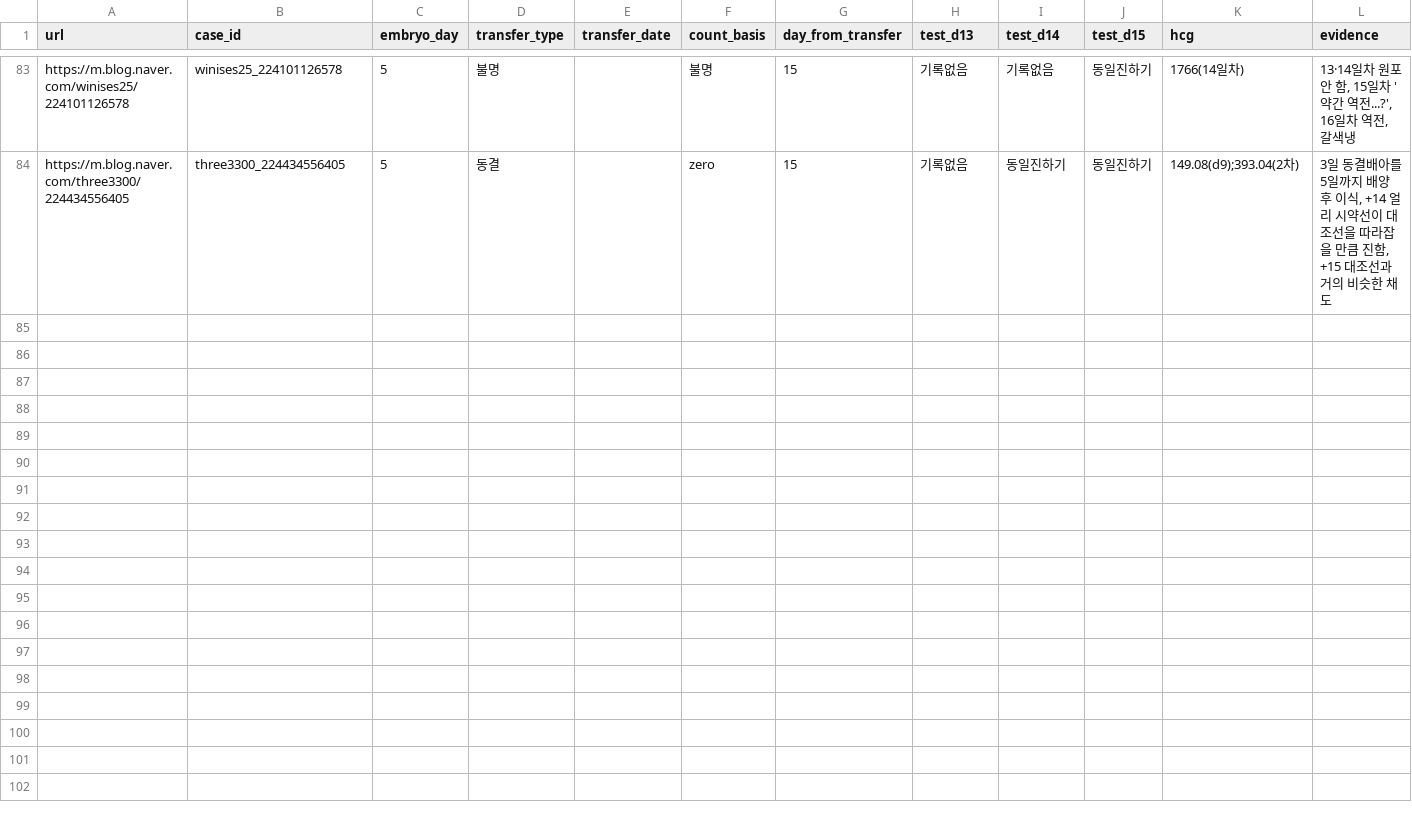
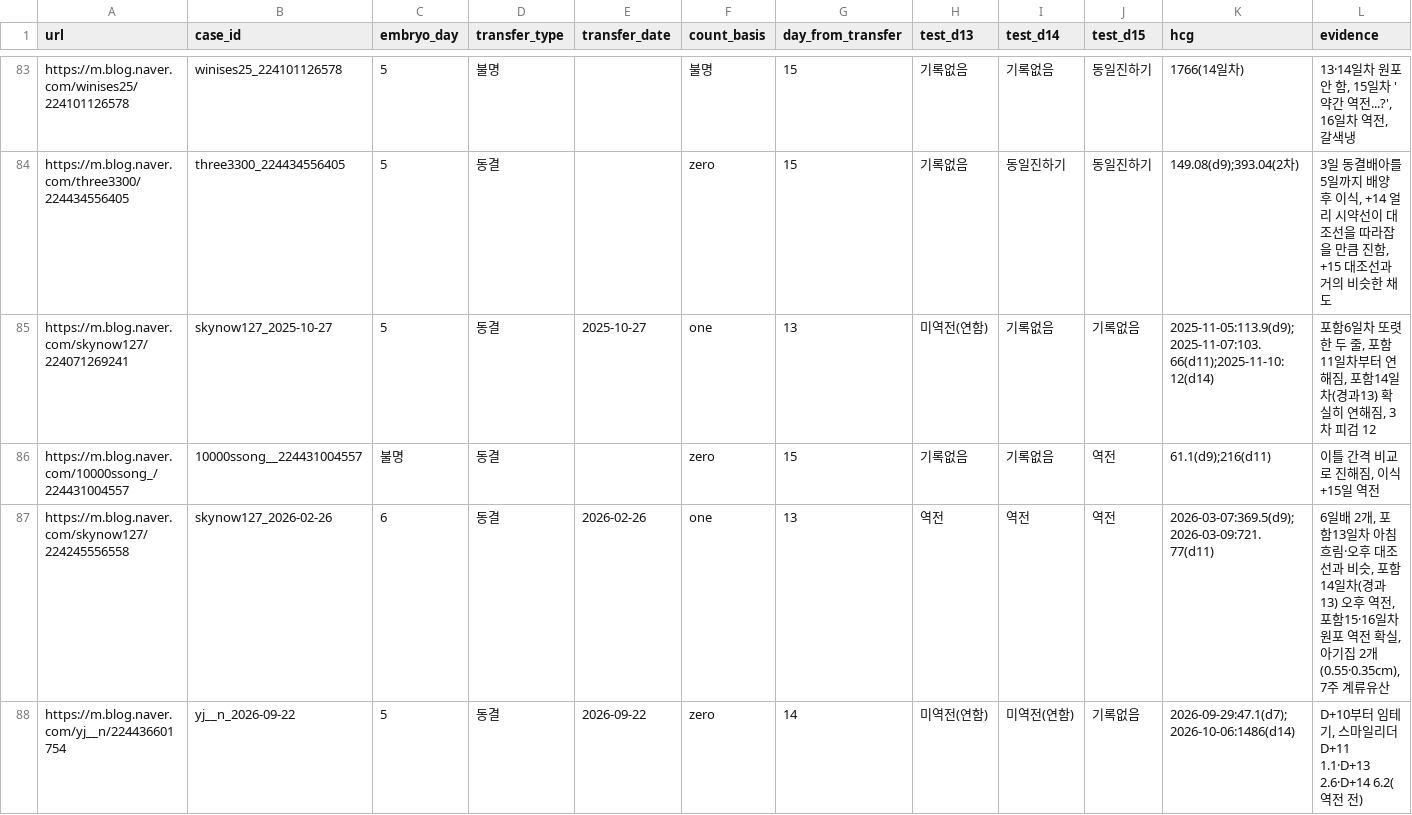
Before and after one commit to YoSebChoi/YoSebChoi, a CSV file: ivf-blog/data/cases.csv, drawn as a sheet; only a part is shown, gaps mark what is left out; rows hold the shown columns only; the diff names each change by its address in the sheet, - before the commit and + after, or states it on an @@ line.

```diff
--- a/ivf-blog/data/cases.csv
+++ b/ivf-blog/data/cases.csv
+row 85: https://m.blog.naver.com/skynow127/224071269241 | skynow127_2025-10-27 | 5 | 동결 | 2025-10-27 | one | 13 | 미역전(연함) | 기록없음 | 기록없음 | 2025-11-05:113.9(d9);2025-11-07:103.66(d11);2025-11-10:12(d14) | 포함6일차 또렷한 두 줄, 포함11일차부터 연해짐, 포함14일차(경과13) 확실히 연해짐, 3차 피검 12
+row 86: https://m.blog.naver.com/10000ssong_/224431004557 | 10000ssong__224431004557 | 불명 | 동결 |  | zero | 15 | 기록없음 | 기록없음 | 역전 | 61.1(d9);216(d11) | 이틀 간격 비교로 진해짐, 이식 +15일 역전
+row 87: https://m.blog.naver.com/skynow127/224245556558 | skynow127_2026-02-26 | 6 | 동결 | 2026-02-26 | one | 13 | 역전 | 역전 | 역전 | 2026-03-07:369.5(d9);2026-03-09:721.77(d11) | 6일배 2개, 포함13일차 아침 흐림·오후 대조선과 비슷, 포함14일차(경과13) 오후 역전, 포함15·16일차 원포 역전 확실, 아기집 2개(0.55·0.35cm), 7주 계류유산
+row 88: https://m.blog.naver.com/yj__n/224436601754 | yj__n_2026-09-22 | 5 | 동결 | 2026-09-22 | zero | 14 | 미역전(연함) | 미역전(연함) | 기록없음 | 2026-09-29:47.1(d7);2026-10-06:1486(d14) | D+10부터 임테기, 스마일리더 D+11 1.1·D+13 2.6·D+14 6.2(역전 전)
```
Also changed, not shown: ivf-blog/data/review_log.csv.
